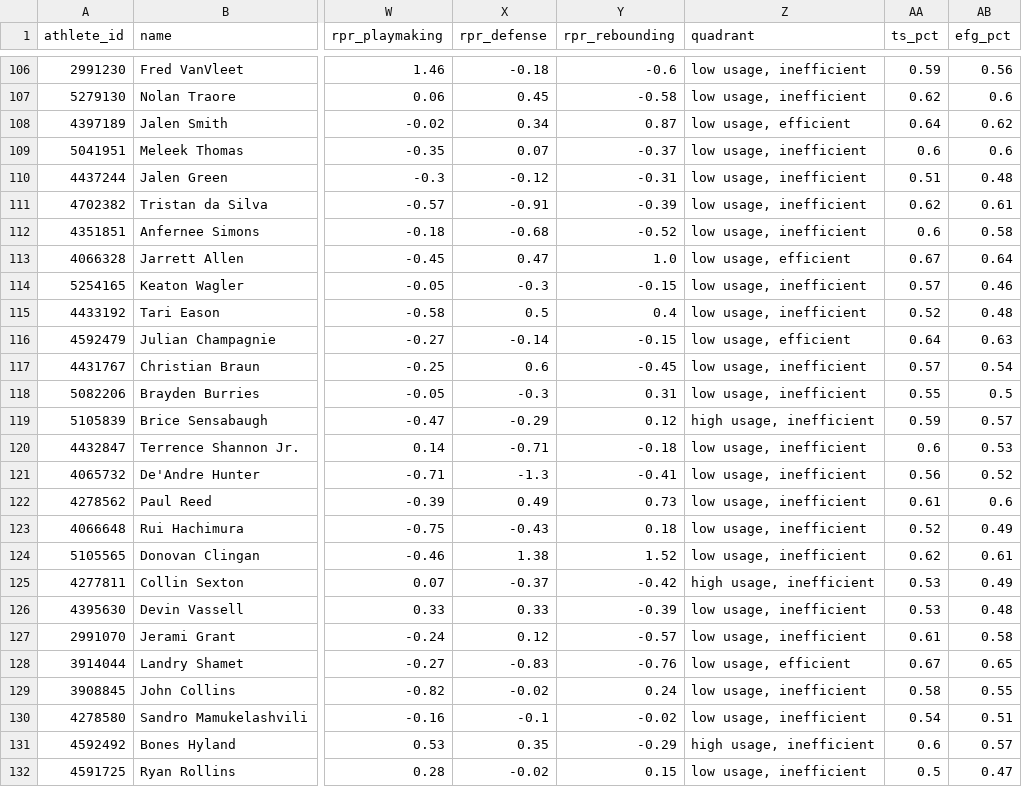
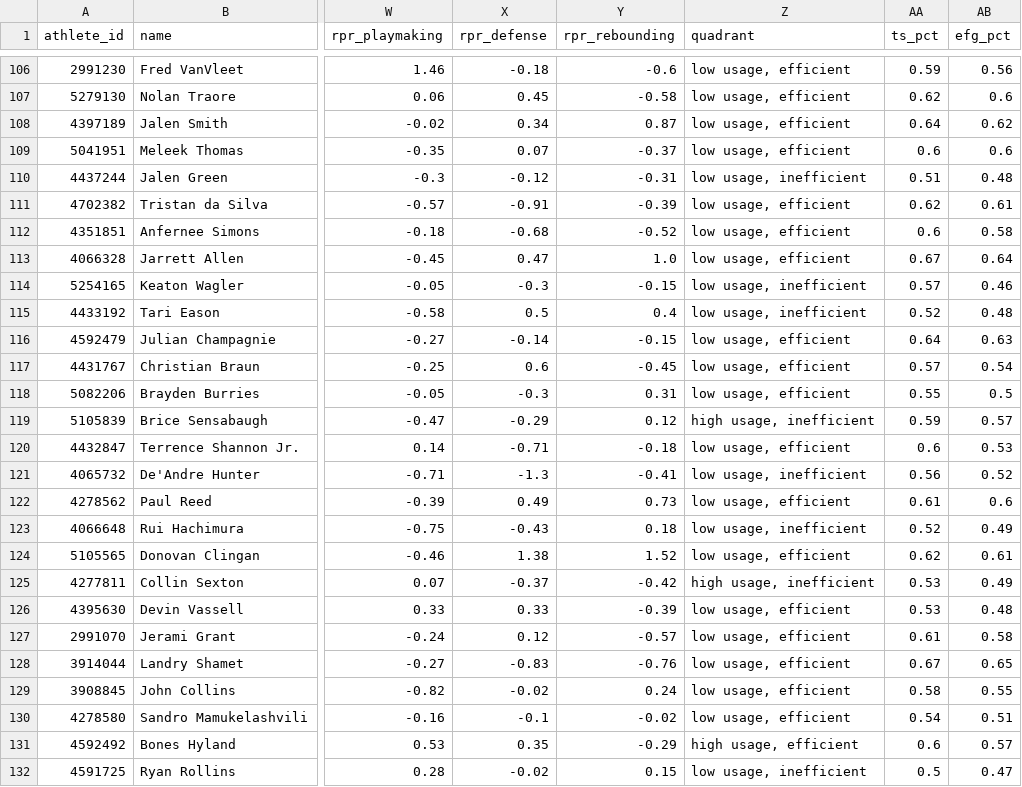
Before and after one commit to RD3-LIL/nba-ratings, a CSV file: data/players_2026_27_eval.csv, drawn as a sheet; only a part is shown, gaps mark what is left out; the diff covers the shown part only; the diff names each change by its address in the sheet, - before the commit and + after, or states it on an @@ line.

Commit message:
NBA quadrant/salary fix 3/6: core data part 3

```diff
--- a/data/players_2026_27_eval.csv
+++ b/data/players_2026_27_eval.csv
-Z106:Z107 (quadrant): low usage, inefficient
+Z106:Z107 (quadrant): low usage, efficient
-Z109 (quadrant): low usage, inefficient
+Z109 (quadrant): low usage, efficient
-Z111:Z112 (quadrant): low usage, inefficient
+Z111:Z112 (quadrant): low usage, efficient
-Z117:Z118 (quadrant): low usage, inefficient
+Z117:Z118 (quadrant): low usage, efficient
-Z120 (quadrant): low usage, inefficient
+Z120 (quadrant): low usage, efficient
-Z122 (quadrant): low usage, inefficient
+Z122 (quadrant): low usage, efficient
-Z124 (quadrant): low usage, inefficient
+Z124 (quadrant): low usage, efficient
-Z126:Z127 (quadrant): low usage, inefficient
+Z126:Z127 (quadrant): low usage, efficient
-Z129:Z130 (quadrant): low usage, inefficient
+Z129:Z130 (quadrant): low usage, efficient
-Z131 (quadrant): high usage, inefficient
+Z131 (quadrant): high usage, efficient
```
Also changed, not shown: 157 edited cells elsewhere in this file.
